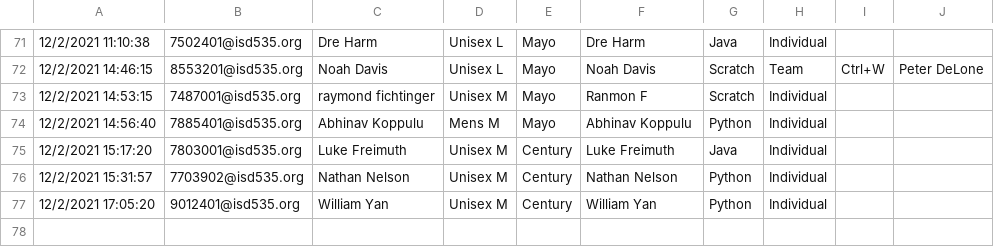
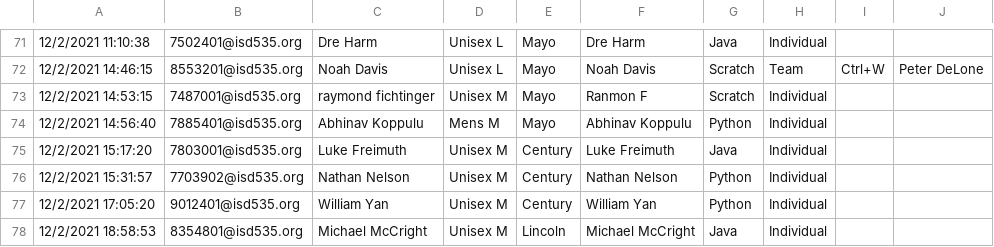
Before and after one commit to jobartucz/AOCbot, a CSV file: users.csv, drawn as a sheet; only a part is shown, gaps mark what is left out; the diff names each change by its address in the sheet, - before the commit and + after, or states it on an @@ line.

Commit message:
add

```diff
--- a/users.csv
+++ b/users.csv
+row 78: 12/2/2021 18:58:53 | 8354801@isd535.org | Michael McCright | Unisex M | Lincoln | Michael McCright | Java | Individual
```
